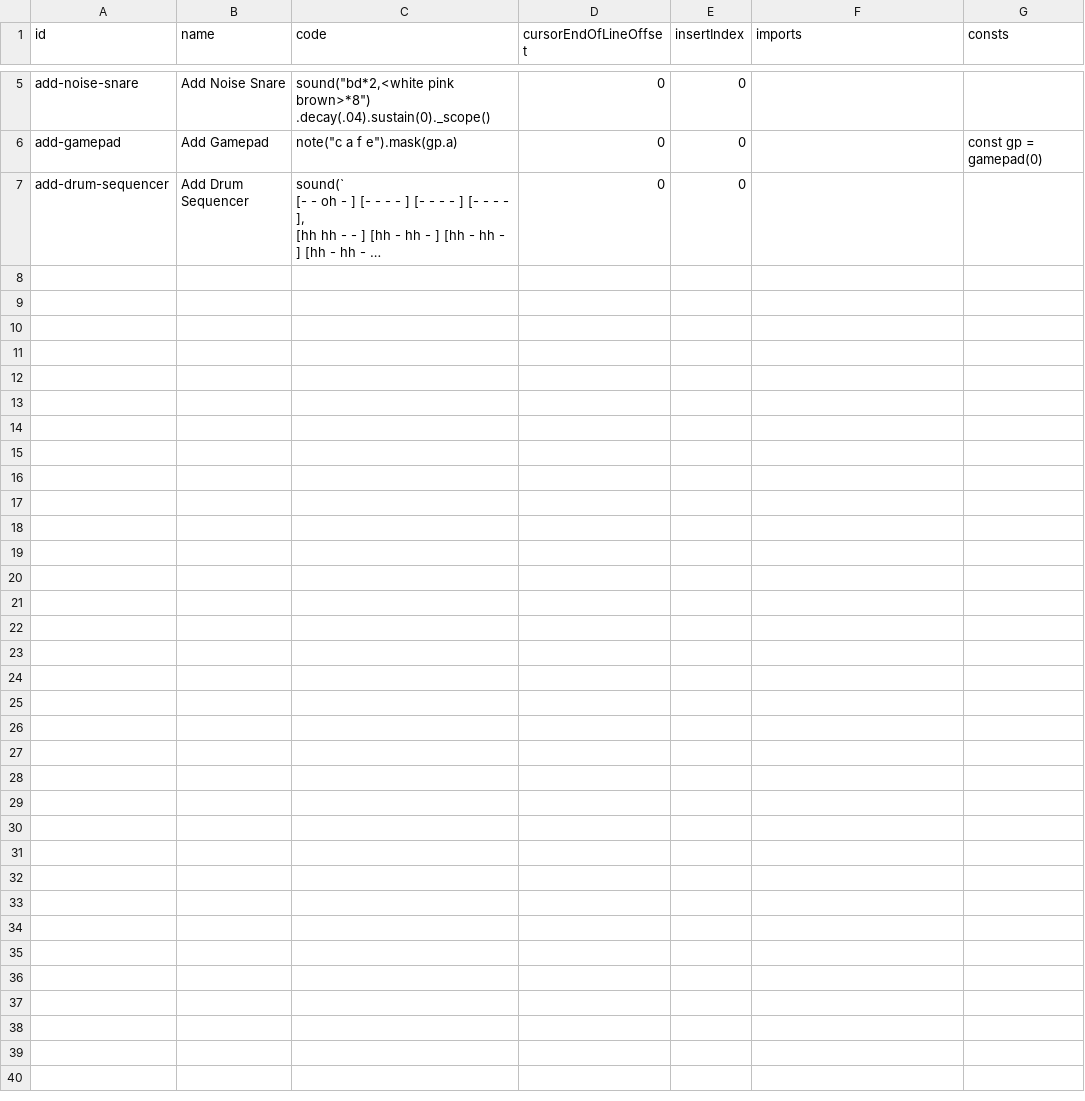
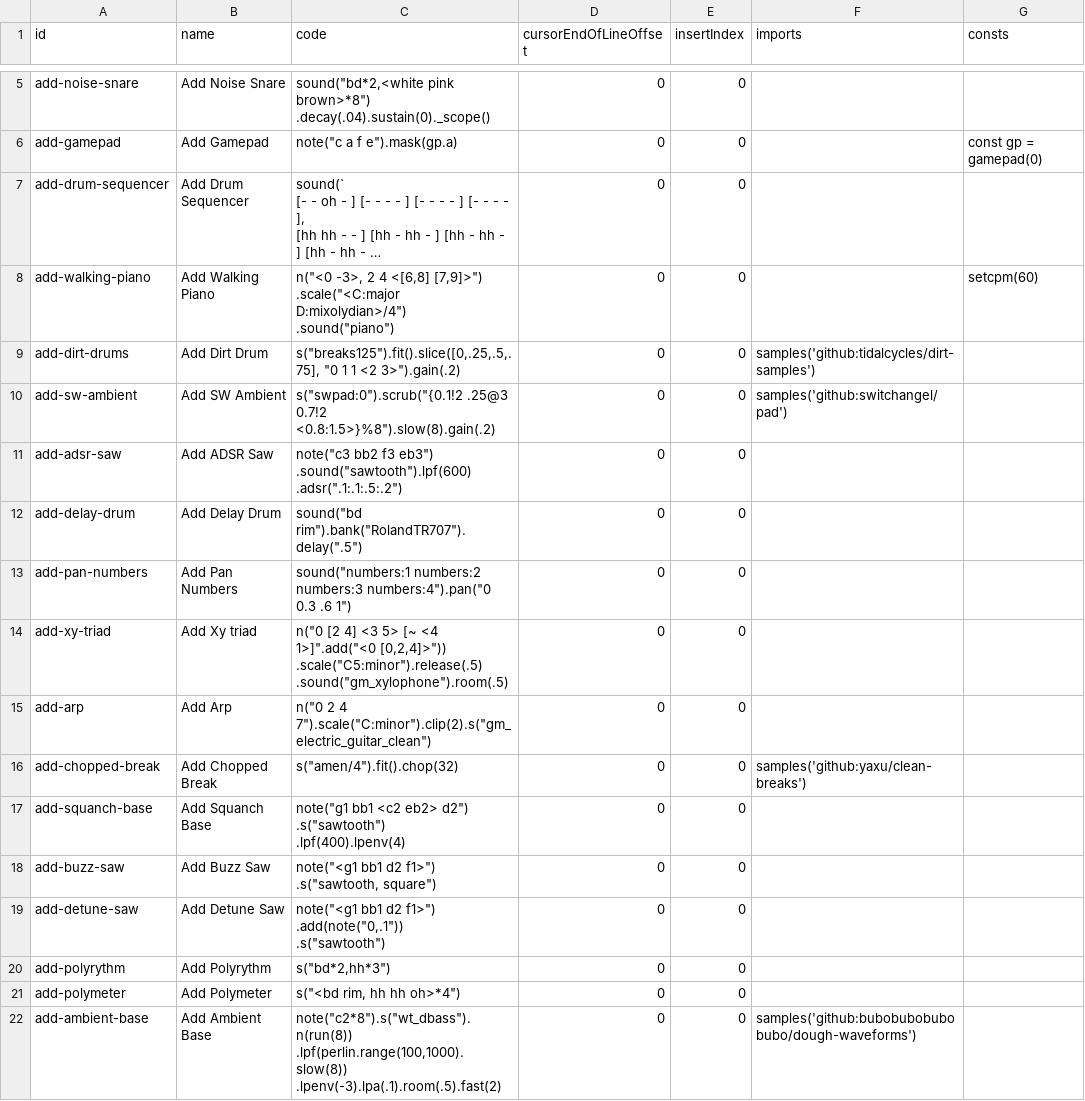
Before and after one commit to AndrewPetrucci/strudel-webapp, a CSV file: public/pallet-buttons.csv, drawn as a sheet; only a part is shown, gaps mark what is left out; long unchanged cells end in …; ↵ is a line break in a cell; the diff names each change by its address in the sheet, - before the commit and + after, or states it on an @@ line.

Commit message:
feat: new buttons

```diff
--- a/public/pallet-buttons.csv
+++ b/public/pallet-buttons.csv
+row 8: add-walking-piano | Add Walking Piano | n("<0 -3>, 2 4 <[6,8] [7,9]>") ↵ .scale("<C:major D:mixolydian>/4") ↵ .sound("piano") | 0 | 0 |  | setcpm(60)
+row 9: add-dirt-drums | Add Dirt Drum | s("breaks125").fit().slice([0,.25,.5,.75], "0 1 1 <2 3>").gain(.2) | 0 | 0 | samples('github:tidalcycles/dirt-samples')
+row 10: add-sw-ambient | Add SW Ambient | s("swpad:0").scrub("{0.1!2 .25@3 0.7!2 <0.8:1.5>}%8").slow(8).gain(.2) | 0 | 0 | samples('github:switchangel/pad')
+row 11: add-adsr-saw | Add ADSR Saw | note("c3 bb2 f3 eb3") ↵ .sound("sawtooth").lpf(600) ↵ .adsr(".1:.1:.5:.2") | 0 | 0
+row 12: add-delay-drum | Add Delay Drum | sound("bd rim").bank("RolandTR707").delay(".5") | 0 | 0
+row 13: add-pan-numbers | Add Pan Numbers | sound("numbers:1 numbers:2 numbers:3 numbers:4").pan("0 0.3 .6 1") | 0 | 0
+row 14: add-xy-triad | Add Xy triad | n("0 [2 4] <3 5> [~ <4 1>]".add("<0 [0,2,4]>")) ↵ .scale("C5:minor").release(.5) ↵ .sound("gm_xylophone").room(.5) | 0 | 0
+row 15: add-arp | Add Arp | n("0 2 4 7").scale("C:minor").clip(2).s("gm_electric_guitar_clean") | 0 | 0
+row 16: add-chopped-break | Add Chopped Break | s("amen/4").fit().chop(32) | 0 | 0 | samples('github:yaxu/clean-breaks')
+row 17: add-squanch-base | Add Squanch Base | note("g1 bb1 <c2 eb2> d2") ↵ .s("sawtooth") ↵ .lpf(400).lpenv(4) | 0 | 0
+row 18: add-buzz-saw | Add Buzz Saw | note("<g1 bb1 d2 f1>") ↵ .s("sawtooth, square") | 0 | 0
+row 19: add-detune-saw | Add Detune Saw | note("<g1 bb1 d2 f1>") ↵ .add(note("0,.1")) ↵ .s("sawtooth") | 0 | 0
+row 20: add-polyrythm | Add Polyrythm | s("bd*2,hh*3") | 0 | 0
+row 21: add-polymeter | Add Polymeter | s("<bd rim, hh hh oh>*4") | 0 | 0
+row 22: add-ambient-base | Add Ambient Base | note("c2*8").s("wt_dbass").n(run(8)) ↵ .lpf(perlin.range(100,1000).slow(8)) ↵ .lpenv(-3).lpa(.1).room(.5).fast(2) | 0 | 0 | samples('github:bubobubobubobubo/dough-waveforms')
```
Also changed, not shown: 3 other files.
